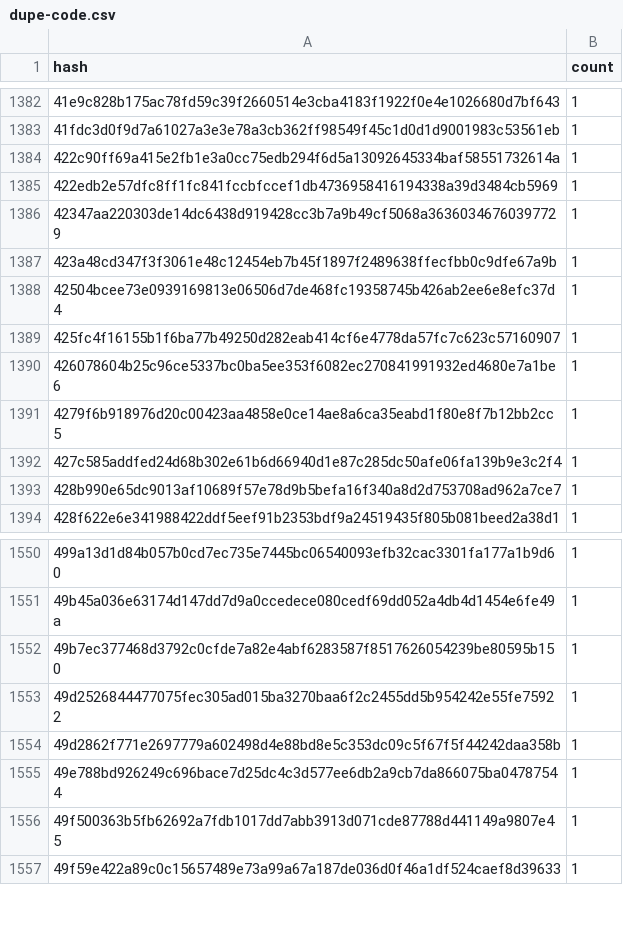
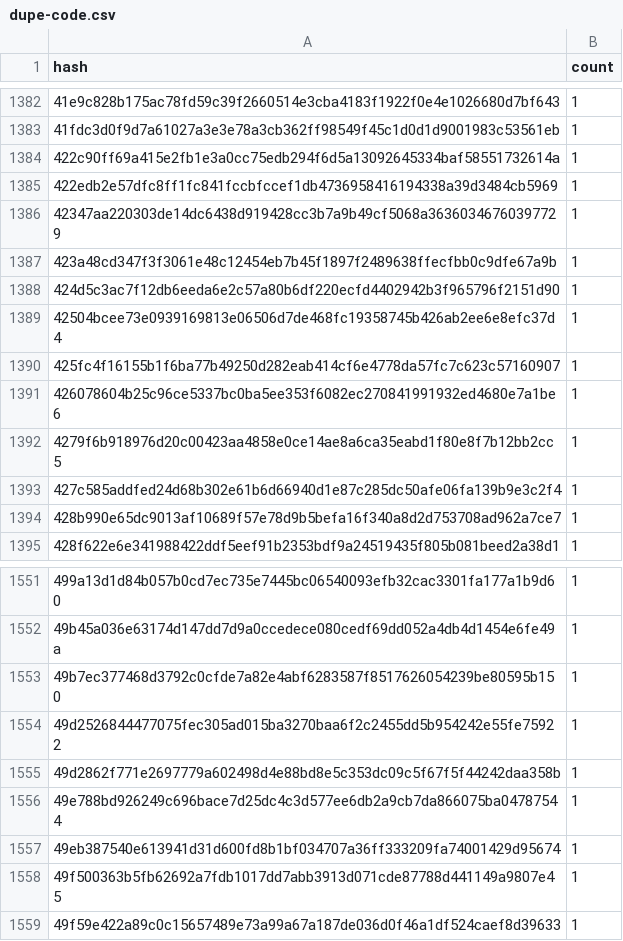
Before and after one commit to stellar-experimental/contract-wasms, a CSV file: analysis/dupe-code.csv, drawn as a sheet; only a part is shown, gaps mark what is left out; the diff names each change by its address in the sheet, - before the commit and + after, or states it on an @@ line.

```diff
--- a/analysis/dupe-code.csv
+++ b/analysis/dupe-code.csv
+row 1388: 424d5c3ac7f12db6eeda6e2c57a80b6df220ecfd4402942b3f965796f2151d90 | 1
+row 1557: 49eb387540e613941d31d600fd8b1bf034707a36ff333209fa74001429d95674 | 1
```
Also changed, not shown: analysis/count_instances_per_wasm.csv, analysis/find_error_name_collision_with_sdk_results.csv, 29 other files.
